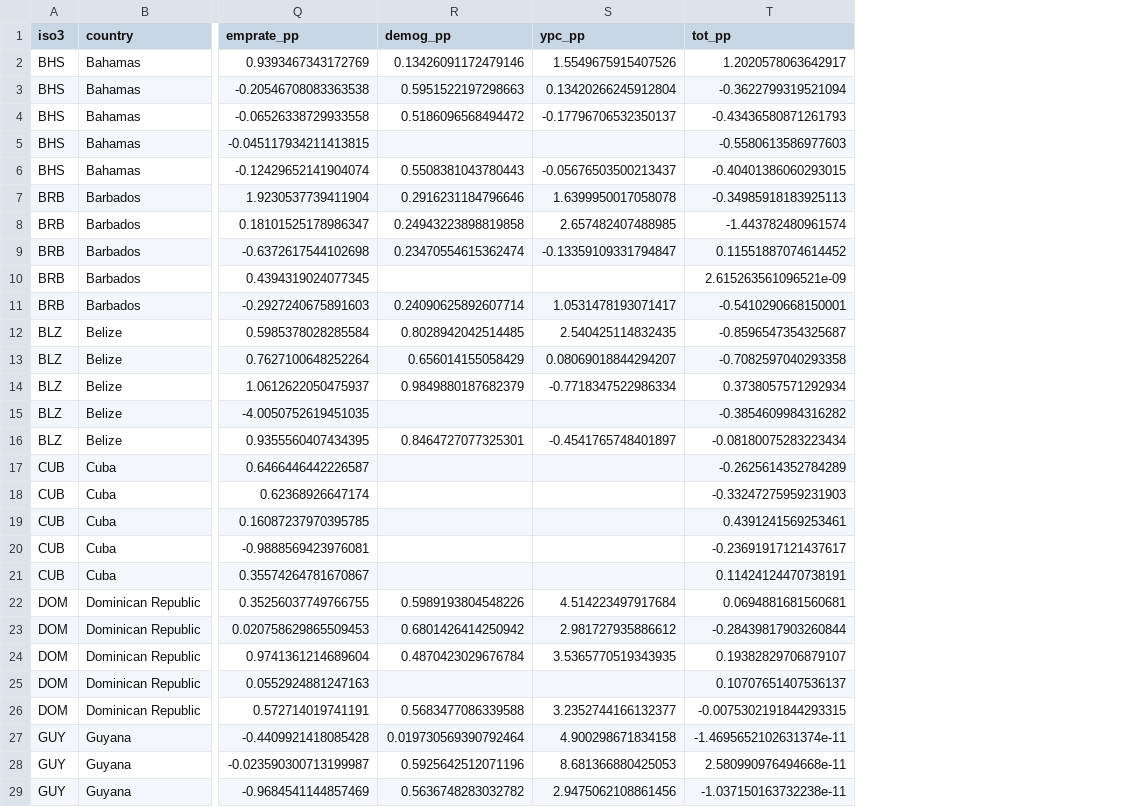
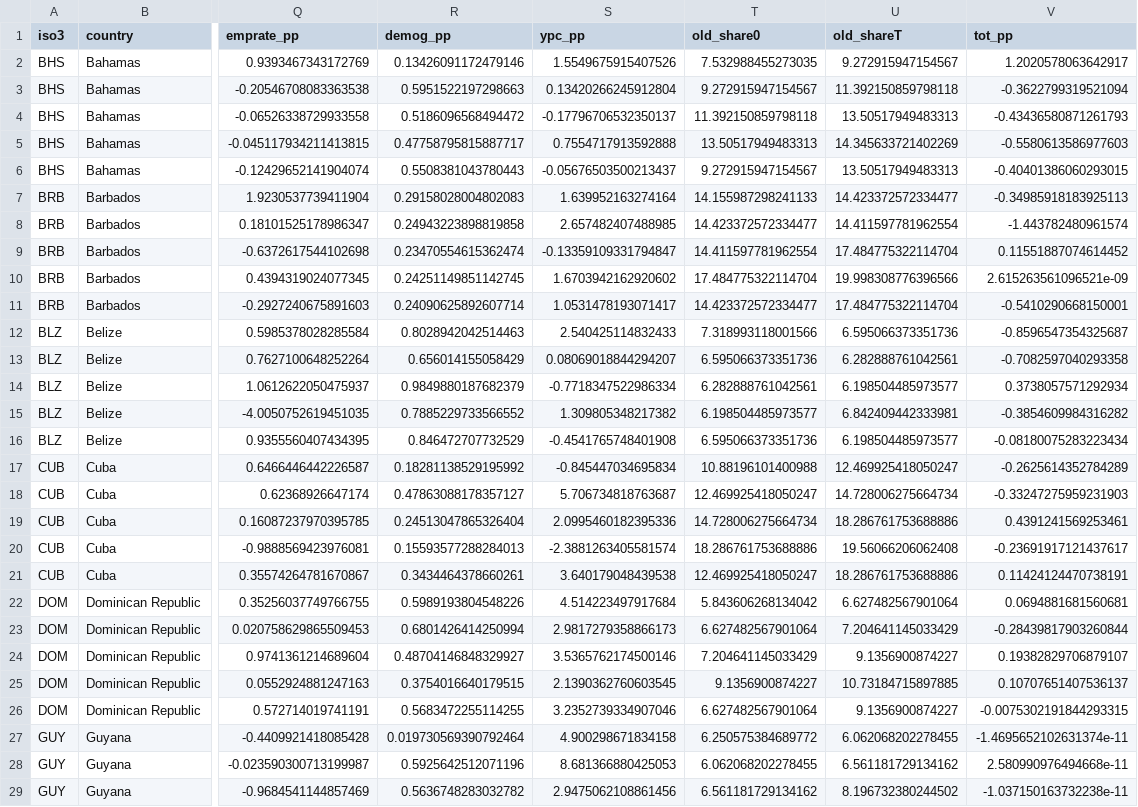
Before and after one commit to wanderdata/devtheory, a CSV file: empirics/output/carib_lp/ladder/terms.csv, drawn as a sheet; only a part is shown, gaps mark what is left out; the diff covers the shown part only; the diff names each change by its address in the sheet, - before the commit and + after, or states it on an @@ line.

```diff
--- a/empirics/output/carib_lp/ladder/terms.csv
+++ b/empirics/output/carib_lp/ladder/terms.csv
+column T (old_share0), rows 2-29: 7.532988455273035 | 9.272915947154567 | 11.392150859798118 | 13.50517949483313 | 9.272915947154567 | 14.155987298241133 | 14.423372572334477 | 14.411597781962554 | 17.484775322114704 | 14.423372572334477 | 7.318993118001566 | 6.595066373351736 | 6.282888761042561 | 6.198504485973577 | 6.595066373351736 | 10.88196101400988 | 12.469925418050247 | 14.728006275664734 | 18.286761753688886 | 12.469925418050247 | 5.843606268134042 | 6.627482567901064 | 7.204641145033429 | 9.1356900874227 | 6.627482567901064 | 6.250575384689772 | 6.062068202278455 | 6.561181729134162
+column U (old_shareT), rows 2-29: 9.272915947154567 | 11.392150859798118 | 13.50517949483313 | 14.345633721402269 | 13.50517949483313 | 14.423372572334477 | 14.411597781962554 | 17.484775322114704 | 19.998308776396566 | 17.484775322114704 | 6.595066373351736 | 6.282888761042561 | 6.198504485973577 | 6.842409442333981 | 6.198504485973577 | 12.469925418050247 | 14.728006275664734 | 18.286761753688886 | 19.56066206062408 | 18.286761753688886 | 6.627482567901064 | 7.204641145033429 | 9.1356900874227 | 10.73184715897885 | 9.1356900874227 | 6.062068202278455 | 6.561181729134162 | 8.196732380244502
-R5 (demog_pp): (empty)
+R5 (demog_pp): 0.47758795815887717
-S5 (ypc_pp): (empty)
+S5 (ypc_pp): 0.7554717913592888
-R7 (demog_pp): 0.2916231184796646
+R7 (demog_pp): 0.29158028004802083
-S7 (ypc_pp): 1.6399950017058078
+S7 (ypc_pp): 1.639952163274164
-R10 (demog_pp): (empty)
+R10 (demog_pp): 0.24251149851142745
-S10 (ypc_pp): (empty)
+S10 (ypc_pp): 1.6703942162920602
-R12 (demog_pp): 0.8028942042514485
+R12 (demog_pp): 0.8028942042514463
-S12 (ypc_pp): 2.540425114832435
+S12 (ypc_pp): 2.540425114832433
-R15 (demog_pp): (empty)
+R15 (demog_pp): 0.7885229733566552
-S15 (ypc_pp): (empty)
+S15 (ypc_pp): 1.309805348217382
-R16 (demog_pp): 0.8464727077325301
+R16 (demog_pp): 0.846472707732529
-S16 (ypc_pp): -0.4541765748401897
+S16 (ypc_pp): -0.4541765748401908
-R17 (demog_pp): (empty)
+R17 (demog_pp): 0.18281138529195992
-S17 (ypc_pp): (empty)
+S17 (ypc_pp): -0.845447034695834
-R18 (demog_pp): (empty)
+R18 (demog_pp): 0.47863088178357127
-S18 (ypc_pp): (empty)
+S18 (ypc_pp): 5.706734818763687
-R19 (demog_pp): (empty)
+R19 (demog_pp): 0.24513047865326404
-S19 (ypc_pp): (empty)
+S19 (ypc_pp): 2.0995460182395336
-R20 (demog_pp): (empty)
+R20 (demog_pp): 0.15593577288284013
-S20 (ypc_pp): (empty)
+S20 (ypc_pp): -2.3881263405581574
-R21 (demog_pp): (empty)
+R21 (demog_pp): 0.3434464378660261
-S21 (ypc_pp): (empty)
+S21 (ypc_pp): 3.640179048439538
-R23 (demog_pp): 0.6801426414250942
+R23 (demog_pp): 0.6801426414250994
-S23 (ypc_pp): 2.981727935886612
+S23 (ypc_pp): 2.9817279358866173
-R24 (demog_pp): 0.4870423029676784
+R24 (demog_pp): 0.48704146848329927
-S24 (ypc_pp): 3.5365770519343935
+S24 (ypc_pp): 3.5365762174500146
-R25 (demog_pp): (empty)
+R25 (demog_pp): 0.3754016640179515
-S25 (ypc_pp): (empty)
+S25 (ypc_pp): 2.1390362760603545
-R26 (demog_pp): 0.5683477086339588
+R26 (demog_pp): 0.5683472255114255
-S26 (ypc_pp): 3.2352744166132377
+S26 (ypc_pp): 3.2352739334907046
```
Also changed, not shown: 42 edited cells elsewhere in this file, references/literature_register.csv, 17 other files.
